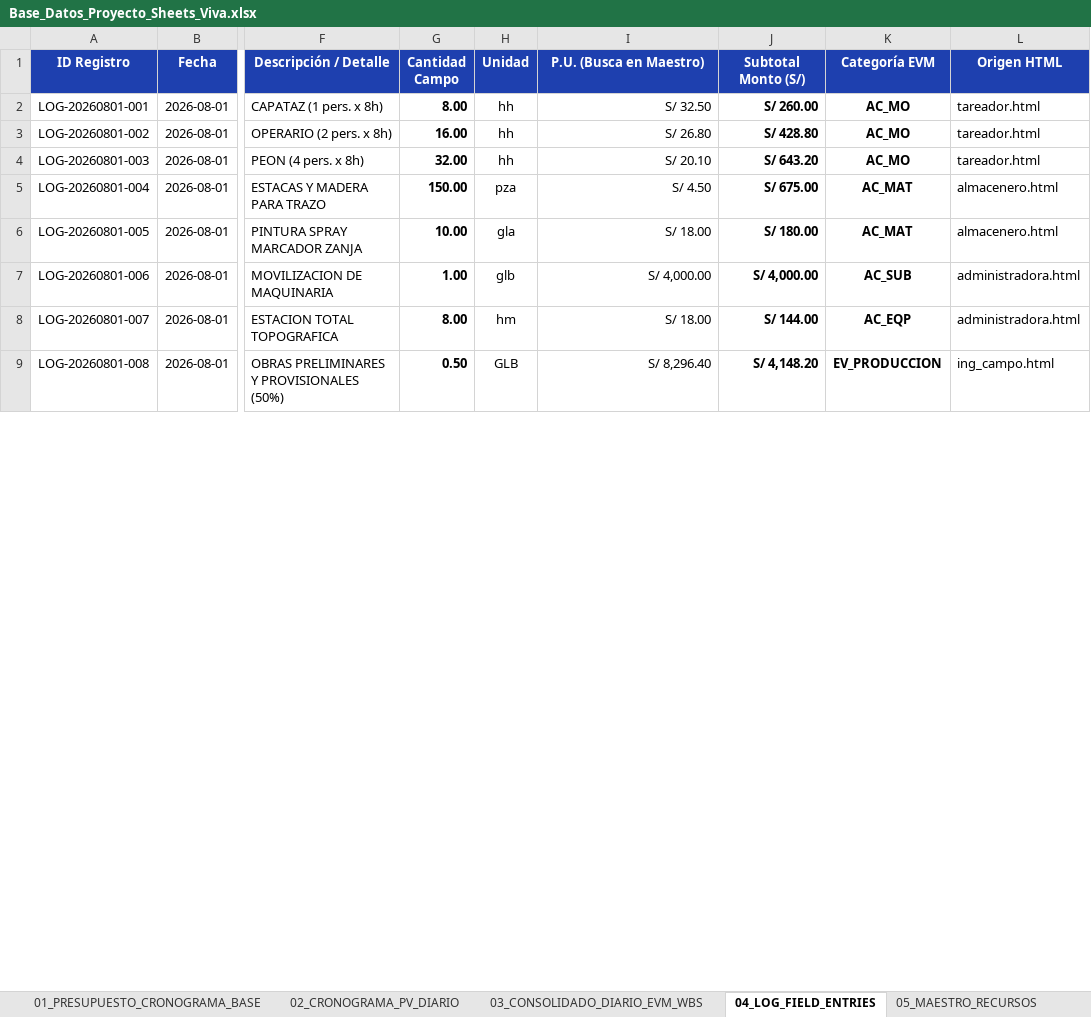
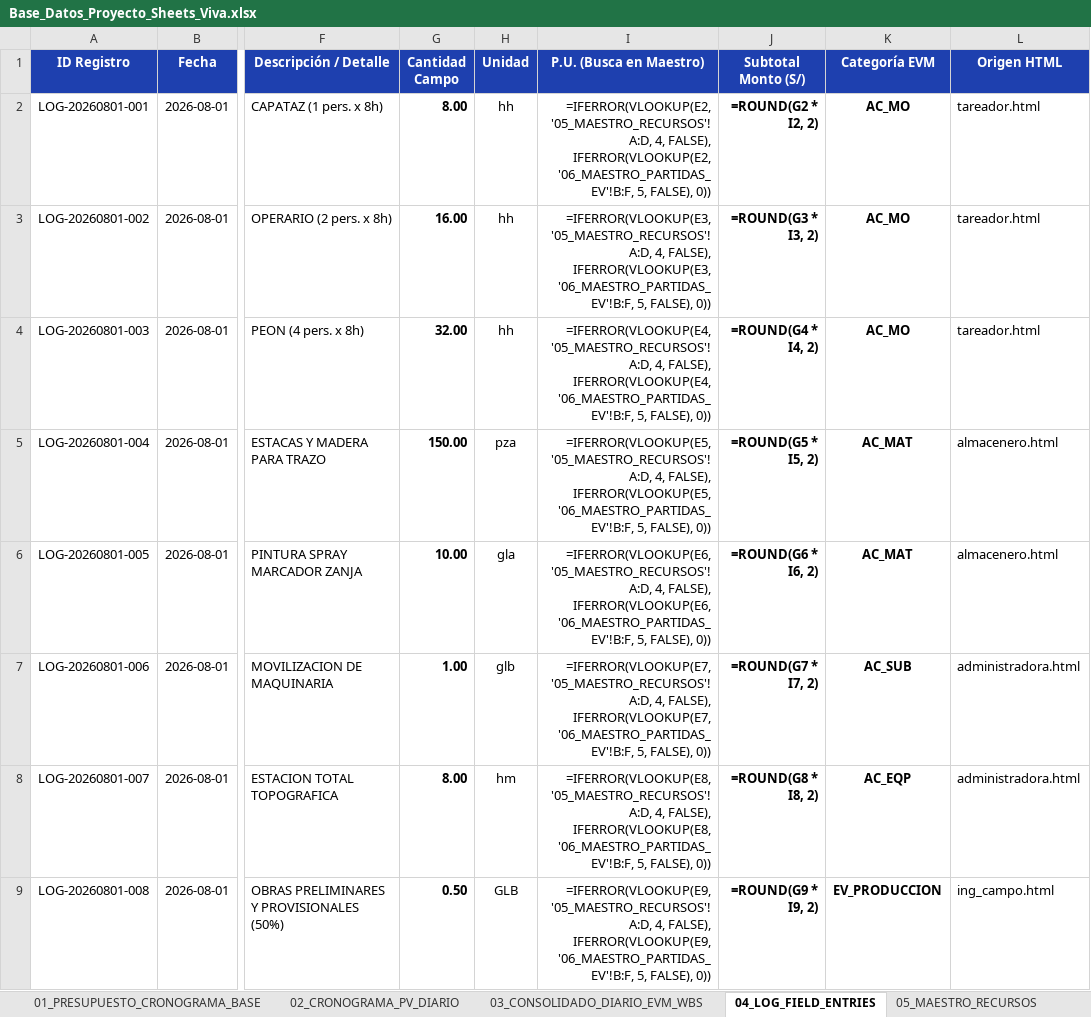
Before and after one commit to aureliosrios/ReporteSmart, an Excel workbook: Base_Datos_Proyecto_Sheets_Viva.xlsx, sheet 04_LOG_FIELD_ENTRIES, drawn as a sheet; only a part is shown, gaps mark what is left out; values as stored, in another font and other column widths than the file's, no borders; formulas without a stored value are shown as written; the diff covers the shown part only; the diff names each change by its address in the sheet, - before the commit and + after, or states it on an @@ line.

```diff
--- a/Base_Datos_Proyecto_Sheets_Viva.xlsx (sheet 04_LOG_FIELD_ENTRIES)
+++ b/Base_Datos_Proyecto_Sheets_Viva.xlsx (sheet 04_LOG_FIELD_ENTRIES)
-I2 (P.U. (Busca en Maestro)): S/ 32.50
+I2 (P.U. (Busca en Maestro)): =IFERROR(VLOOKUP(E2, '05_MAESTRO_RECURSOS'!A:D, 4, FALSE), IFERROR(VLOOKUP(E2, '06_MAESTRO_PARTIDAS_EV'!B:F, 5, FALSE), 0))
-J2 (Subtotal Monto (S/)): S/ 260.00
+J2 (Subtotal Monto (S/)): =ROUND(G2 * I2, 2)
-I3 (P.U. (Busca en Maestro)): S/ 26.80
+I3 (P.U. (Busca en Maestro)): =IFERROR(VLOOKUP(E3, '05_MAESTRO_RECURSOS'!A:D, 4, FALSE), IFERROR(VLOOKUP(E3, '06_MAESTRO_PARTIDAS_EV'!B:F, 5, FALSE), 0))
-J3 (Subtotal Monto (S/)): S/ 428.80
+J3 (Subtotal Monto (S/)): =ROUND(G3 * I3, 2)
-I4 (P.U. (Busca en Maestro)): S/ 20.10
+I4 (P.U. (Busca en Maestro)): =IFERROR(VLOOKUP(E4, '05_MAESTRO_RECURSOS'!A:D, 4, FALSE), IFERROR(VLOOKUP(E4, '06_MAESTRO_PARTIDAS_EV'!B:F, 5, FALSE), 0))
-J4 (Subtotal Monto (S/)): S/ 643.20
+J4 (Subtotal Monto (S/)): =ROUND(G4 * I4, 2)
-I5 (P.U. (Busca en Maestro)): S/ 4.50
+I5 (P.U. (Busca en Maestro)): =IFERROR(VLOOKUP(E5, '05_MAESTRO_RECURSOS'!A:D, 4, FALSE), IFERROR(VLOOKUP(E5, '06_MAESTRO_PARTIDAS_EV'!B:F, 5, FALSE), 0))
-J5 (Subtotal Monto (S/)): S/ 675.00
+J5 (Subtotal Monto (S/)): =ROUND(G5 * I5, 2)
-I6 (P.U. (Busca en Maestro)): S/ 18.00
+I6 (P.U. (Busca en Maestro)): =IFERROR(VLOOKUP(E6, '05_MAESTRO_RECURSOS'!A:D, 4, FALSE), IFERROR(VLOOKUP(E6, '06_MAESTRO_PARTIDAS_EV'!B:F, 5, FALSE), 0))
-J6 (Subtotal Monto (S/)): S/ 180.00
+J6 (Subtotal Monto (S/)): =ROUND(G6 * I6, 2)
-I7 (P.U. (Busca en Maestro)): S/ 4,000.00
+I7 (P.U. (Busca en Maestro)): =IFERROR(VLOOKUP(E7, '05_MAESTRO_RECURSOS'!A:D, 4, FALSE), IFERROR(VLOOKUP(E7, '06_MAESTRO_PARTIDAS_EV'!B:F, 5, FALSE), 0))
-J7 (Subtotal Monto (S/)): S/ 4,000.00
+J7 (Subtotal Monto (S/)): =ROUND(G7 * I7, 2)
-I8 (P.U. (Busca en Maestro)): S/ 18.00
+I8 (P.U. (Busca en Maestro)): =IFERROR(VLOOKUP(E8, '05_MAESTRO_RECURSOS'!A:D, 4, FALSE), IFERROR(VLOOKUP(E8, '06_MAESTRO_PARTIDAS_EV'!B:F, 5, FALSE), 0))
-J8 (Subtotal Monto (S/)): S/ 144.00
+J8 (Subtotal Monto (S/)): =ROUND(G8 * I8, 2)
-I9 (P.U. (Busca en Maestro)): S/ 8,296.40
+I9 (P.U. (Busca en Maestro)): =IFERROR(VLOOKUP(E9, '05_MAESTRO_RECURSOS'!A:D, 4, FALSE), IFERROR(VLOOKUP(E9, '06_MAESTRO_PARTIDAS_EV'!B:F, 5, FALSE), 0))
-J9 (Subtotal Monto (S/)): S/ 4,148.20
+J9 (Subtotal Monto (S/)): =ROUND(G9 * I9, 2)
```
Also changed, not shown: 76 edited cells elsewhere in this sheet, sheet 03_CONSOLIDADO_DIARIO_EVM_WBS, sheet 02_CRONOGRAMA_PV_DIARIO, sheet 06_MAESTRO_PARTIDAS_EV, sheet 01_PRESUPUESTO_CRONOGRAMA_BASE.
